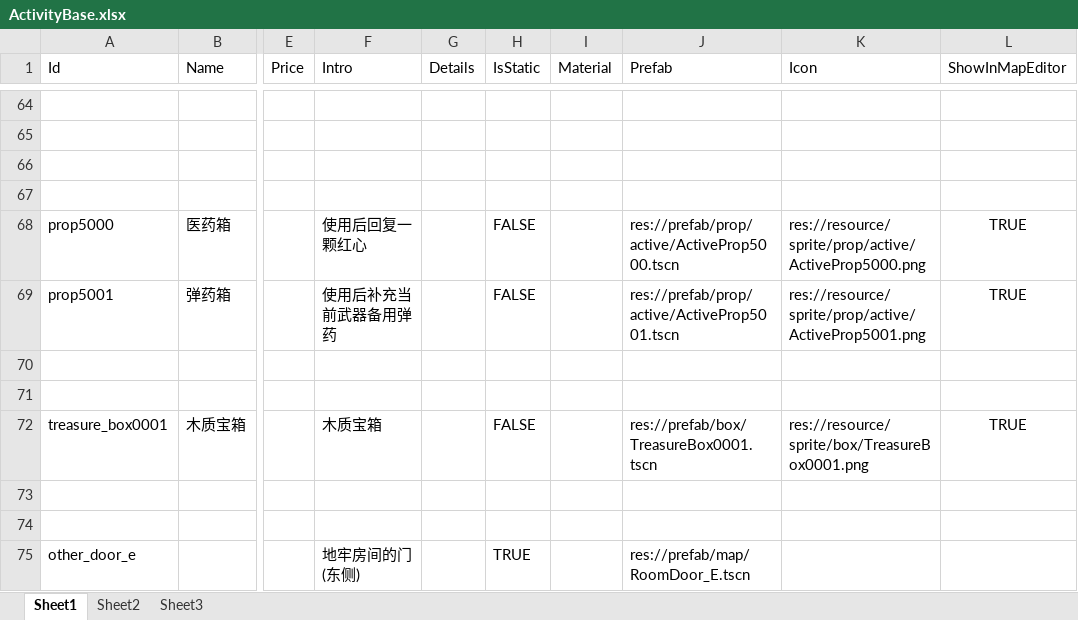
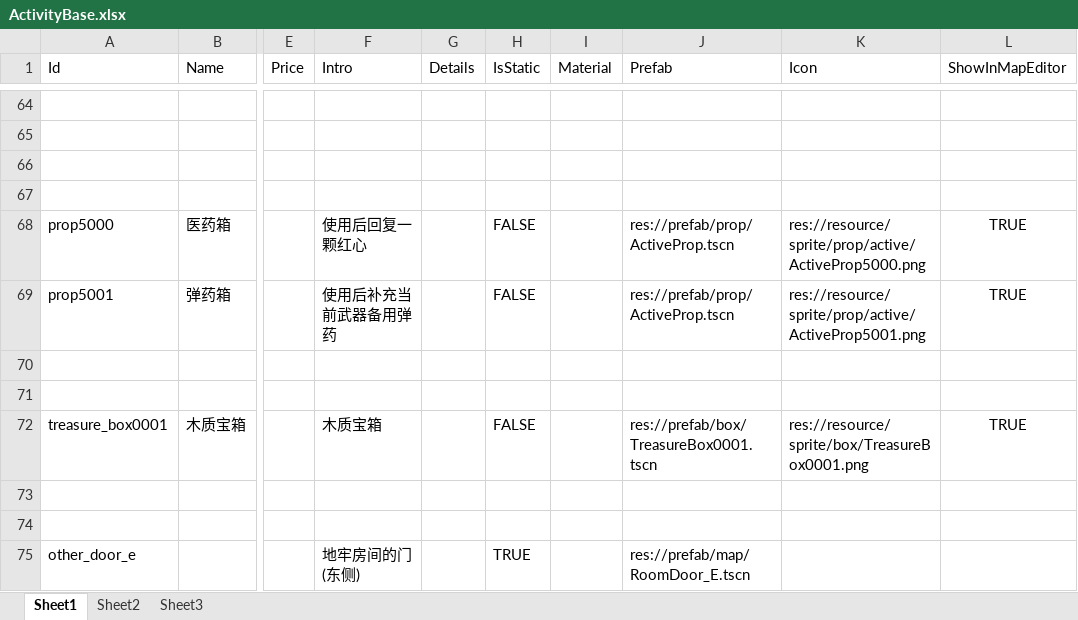
Before and after one commit to xlljc/DungeonShooting, an Excel workbook: DungeonShooting_Godot/excel/ActivityBase.xlsx, sheet Sheet1, drawn as a sheet; only a part is shown, gaps mark what is left out; values as stored, in another font and other column widths than the file's, no borders; the diff names each change by its address in the sheet, - before the commit and + after, or states it on an @@ line.

```diff
--- a/DungeonShooting_Godot/excel/ActivityBase.xlsx (sheet Sheet1)
+++ b/DungeonShooting_Godot/excel/ActivityBase.xlsx (sheet Sheet1)
-J68 (Prefab): res://prefab/prop/active/ActiveProp5000.tscn
+J68 (Prefab): res://prefab/prop/ActiveProp.tscn
-J69 (Prefab): res://prefab/prop/active/ActiveProp5001.tscn
+J69 (Prefab): res://prefab/prop/ActiveProp.tscn
```
Also changed, not shown: DungeonShooting_Godot/excel/ActivePropBase.xlsx, 54 other files.
